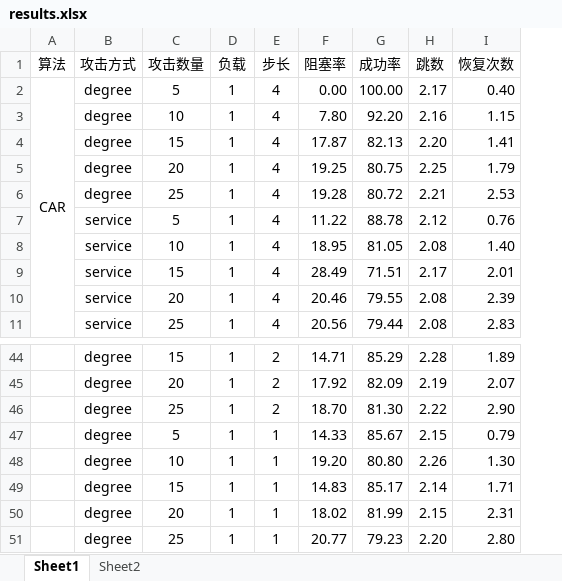
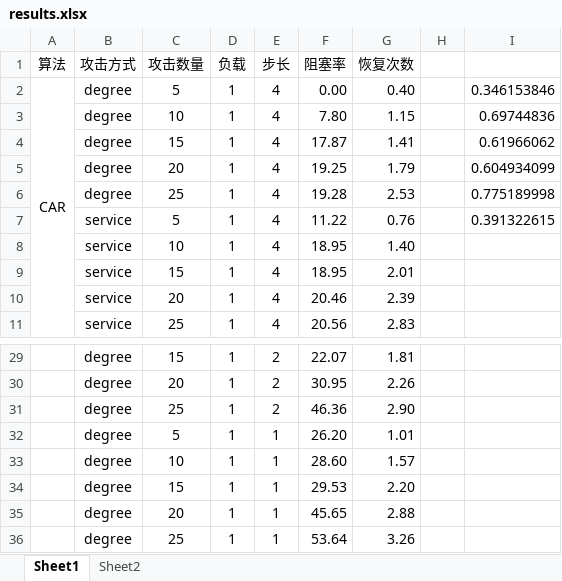
Before and after one commit to lth6696/20231120-SecureOpticalNetworkSimulator, an Excel workbook: results.xlsx, sheet Sheet1, drawn as a sheet; only a part is shown, gaps mark what is left out; values as stored, in another font and other column widths than the file's, no borders; removed rows and columns are numbered as before the commit, all else as after; the diff covers the shown part only; the diff names each change by its address in the sheet, - before the commit and + after, or states it on an @@ line.

```diff
--- a/results.xlsx (sheet Sheet1)
+++ b/results.xlsx (sheet Sheet1)
-column G (成功率), rows 2-11: 100.00 | 92.20 | 82.13 | 80.75 | 80.72 | 88.78 | 81.05 | 71.51 | 79.55 | 79.44; rows 44-51: 85.29 | 82.09 | 81.30 | 85.67 | 80.80 | 85.17 | 81.99 | 79.23
-column H (跳数), rows 2-11: 2.17 | 2.16 | 2.20 | 2.25 | 2.21 | 2.12 | 2.08 | 2.17 | 2.08 | 2.08; rows 44-51: 2.28 | 2.19 | 2.22 | 2.15 | 2.26 | 2.14 | 2.15 | 2.20
+column H, empty
+column I, rows 2-7: 0.346153846 | 0.69744836 | 0.61966062 | 0.604934099 | 0.775189998 | 0.391322615
-F9 (阻塞率): 28.49
+F9 (阻塞率): 18.95
-F29 (阻塞率): 14.71
+F29 (阻塞率): 22.07
-G29 (恢复次数): 1.89
+G29 (恢复次数): 1.81
-F30 (阻塞率): 17.92
+F30 (阻塞率): 30.95
-G30 (恢复次数): 2.07
+G30 (恢复次数): 2.26
-F31 (阻塞率): 18.70
+F31 (阻塞率): 46.36
-F32 (阻塞率): 14.33
+F32 (阻塞率): 26.20
-G32 (恢复次数): 0.79
+G32 (恢复次数): 1.01
-F33 (阻塞率): 19.20
+F33 (阻塞率): 28.60
-G33 (恢复次数): 1.30
+G33 (恢复次数): 1.57
-F34 (阻塞率): 14.83
+F34 (阻塞率): 29.53
-G34 (恢复次数): 1.71
+G34 (恢复次数): 2.20
-F35 (阻塞率): 18.02
+F35 (阻塞率): 45.65
-G35 (恢复次数): 2.31
+G35 (恢复次数): 2.88
-F36 (阻塞率): 20.77
+F36 (阻塞率): 53.64
-G36 (恢复次数): 2.80
+G36 (恢复次数): 3.26
```
Also changed, not shown: 15 removed rows and 17 edited cells elsewhere in this sheet, 6 other files.
